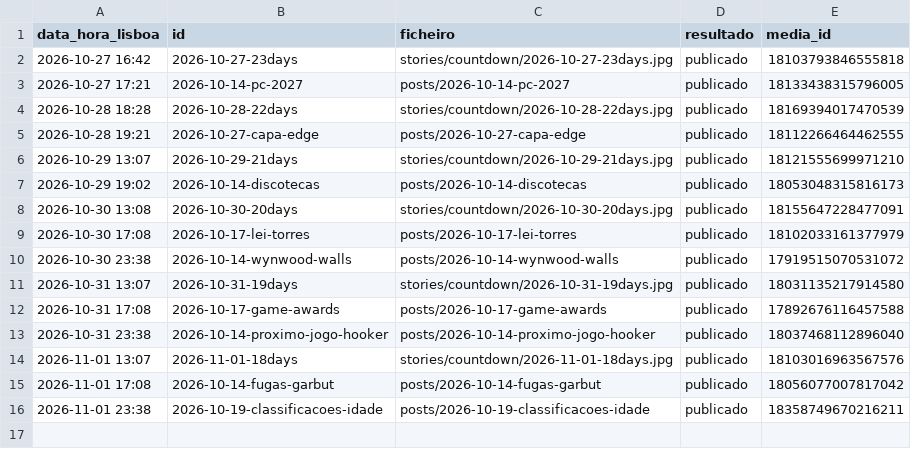
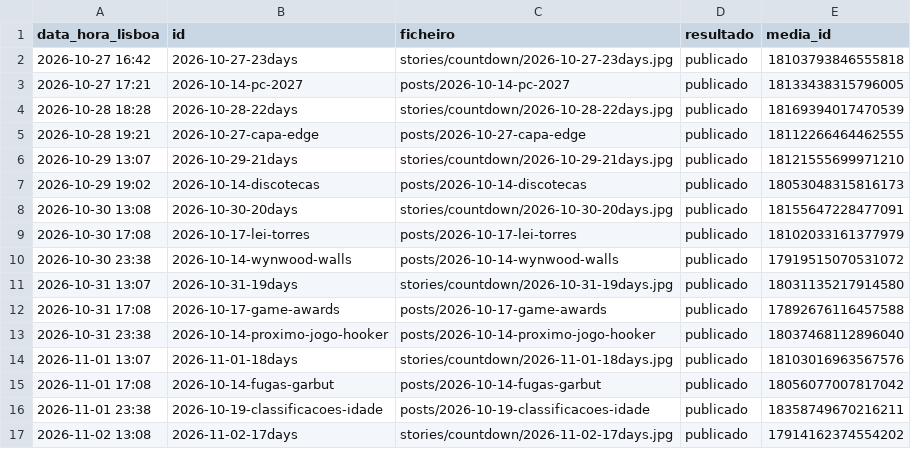
Before and after one commit to gta6desk/publicador, a CSV file: registo.csv, drawn as a sheet.

```diff
--- a/registo.csv
+++ b/registo.csv
@@ -16 +16,2 @@ data_hora_lisboa,id,ficheiro,resultado,media_id
 2026-11-01 23:38,2026-10-19-classificacoes-idade,posts/2026-10-19-classificacoes-idade,publicado,18358749670216211
+2026-11-02 13:08,2026-11-02-17days,stories/countdown/2026-11-02-17days.jpg,publicado,17914162374554202
```
